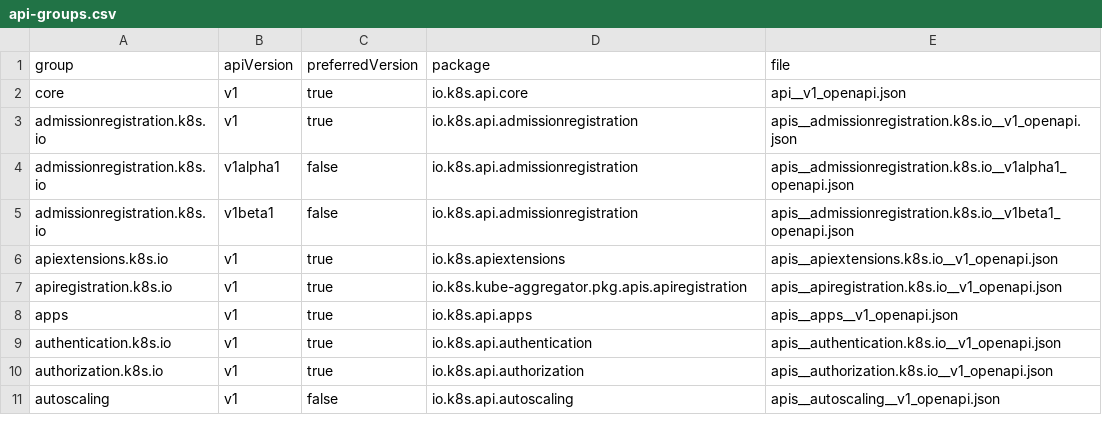
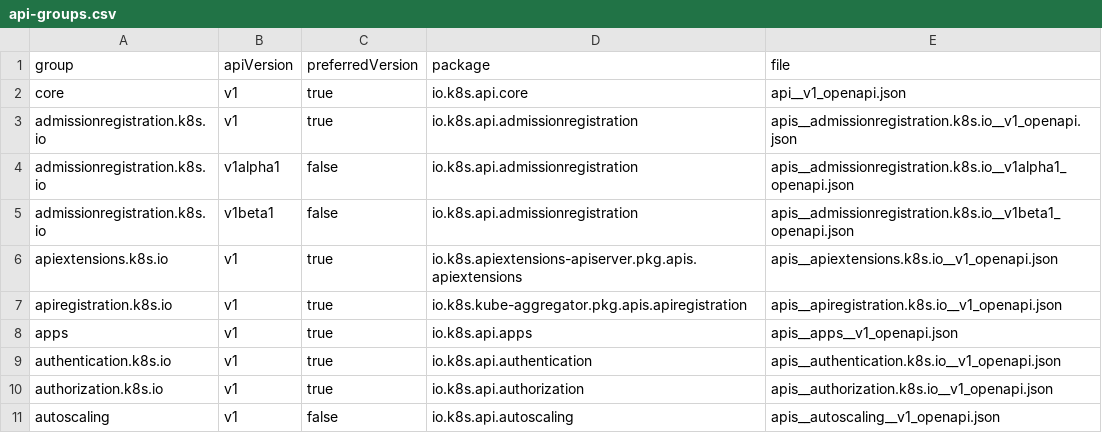
Before and after one commit to mkuzmin/kube-docs, a CSV file: api-groups.csv, drawn as a sheet; only a part is shown.

Commit message:
process all api groups

```diff
--- a/api-groups.csv
+++ b/api-groups.csv
@@ -5,3 +5,3 @@ admissionregistration.k8s.io,v1alpha1,false,io.k8s.api.admissionregistration,api
 admissionregistration.k8s.io,v1beta1,false,io.k8s.api.admissionregistration,apis__admissionregistration.k8s.io__v1beta1_openapi.json
-apiextensions.k8s.io,v1,true,io.k8s.apiextensions,apis__apiextensions.k8s.io__v1_openapi.json
+apiextensions.k8s.io,v1,true,io.k8s.apiextensions-apiserver.pkg.apis.apiextensions,apis__apiextensions.k8s.io__v1_openapi.json
 apiregistration.k8s.io,v1,true,io.k8s.kube-aggregator.pkg.apis.apiregistration,apis__apiregistration.k8s.io__v1_openapi.json
```
Also changed, not shown: 5 other files.
